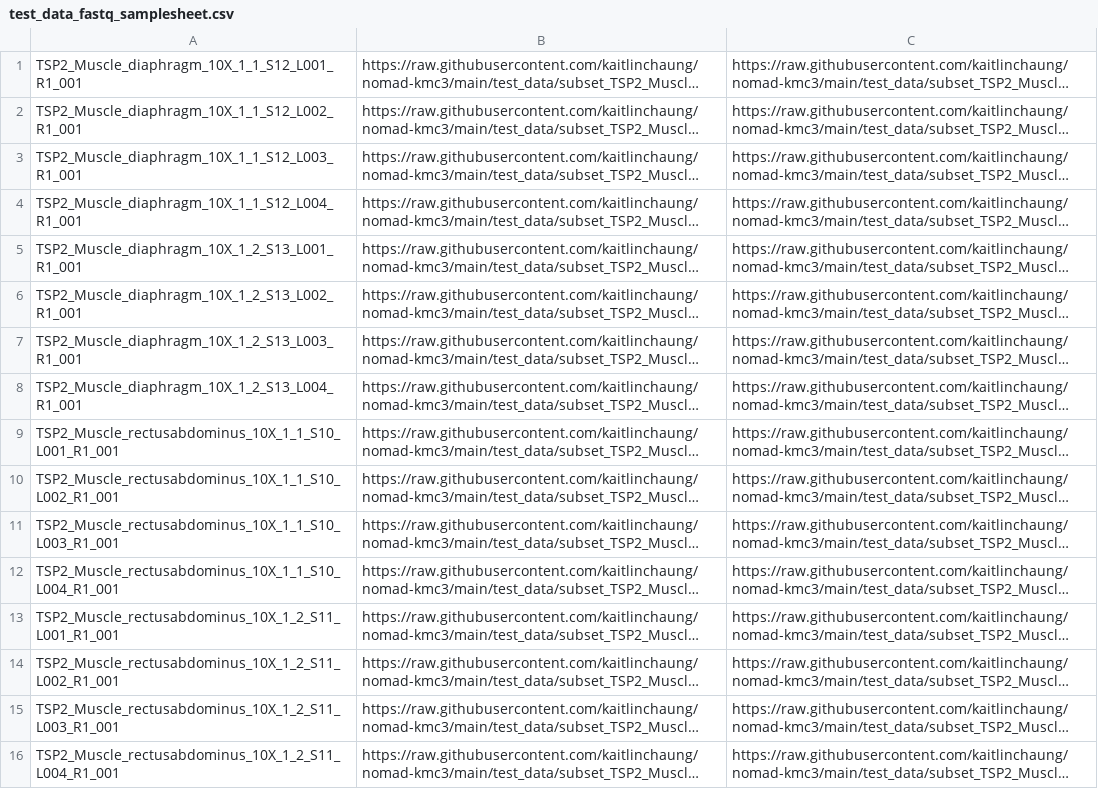
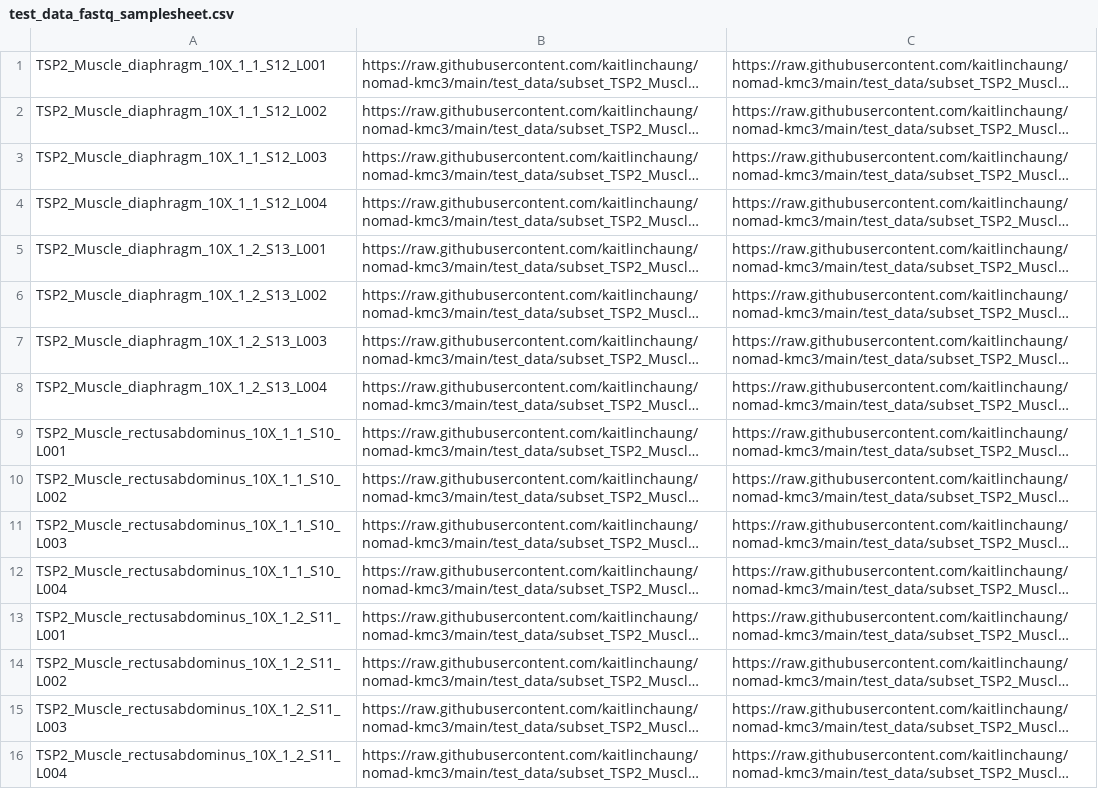
Before and after one commit to kaitlinchaung/nomad-kmc3, a CSV file: test_data_fastq_samplesheet.csv, drawn as a sheet; long unchanged cells end in …; the diff names each change by its address in the sheet, - before the commit and + after, or states it on an @@ line.

Commit message:
update samplesheet to clean up samplenames

```diff
--- a/test_data_fastq_samplesheet.csv
+++ b/test_data_fastq_samplesheet.csv
-A1: TSP2_Muscle_diaphragm_10X_1_1_S12_L001_R1_001
+A1: TSP2_Muscle_diaphragm_10X_1_1_S12_L001
-A2: TSP2_Muscle_diaphragm_10X_1_1_S12_L002_R1_001
+A2: TSP2_Muscle_diaphragm_10X_1_1_S12_L002
-A3: TSP2_Muscle_diaphragm_10X_1_1_S12_L003_R1_001
+A3: TSP2_Muscle_diaphragm_10X_1_1_S12_L003
-A4: TSP2_Muscle_diaphragm_10X_1_1_S12_L004_R1_001
+A4: TSP2_Muscle_diaphragm_10X_1_1_S12_L004
-A5: TSP2_Muscle_diaphragm_10X_1_2_S13_L001_R1_001
+A5: TSP2_Muscle_diaphragm_10X_1_2_S13_L001
-A6: TSP2_Muscle_diaphragm_10X_1_2_S13_L002_R1_001
+A6: TSP2_Muscle_diaphragm_10X_1_2_S13_L002
-A7: TSP2_Muscle_diaphragm_10X_1_2_S13_L003_R1_001
+A7: TSP2_Muscle_diaphragm_10X_1_2_S13_L003
-A8: TSP2_Muscle_diaphragm_10X_1_2_S13_L004_R1_001
+A8: TSP2_Muscle_diaphragm_10X_1_2_S13_L004
-A9: TSP2_Muscle_rectusabdominus_10X_1_1_S10_L001_R1_001
+A9: TSP2_Muscle_rectusabdominus_10X_1_1_S10_L001
-A10: TSP2_Muscle_rectusabdominus_10X_1_1_S10_L002_R1_001
+A10: TSP2_Muscle_rectusabdominus_10X_1_1_S10_L002
-A11: TSP2_Muscle_rectusabdominus_10X_1_1_S10_L003_R1_001
+A11: TSP2_Muscle_rectusabdominus_10X_1_1_S10_L003
-A12: TSP2_Muscle_rectusabdominus_10X_1_1_S10_L004_R1_001
+A12: TSP2_Muscle_rectusabdominus_10X_1_1_S10_L004
-A13: TSP2_Muscle_rectusabdominus_10X_1_2_S11_L001_R1_001
+A13: TSP2_Muscle_rectusabdominus_10X_1_2_S11_L001
-A14: TSP2_Muscle_rectusabdominus_10X_1_2_S11_L002_R1_001
+A14: TSP2_Muscle_rectusabdominus_10X_1_2_S11_L002
-A15: TSP2_Muscle_rectusabdominus_10X_1_2_S11_L003_R1_001
+A15: TSP2_Muscle_rectusabdominus_10X_1_2_S11_L003
-A16: TSP2_Muscle_rectusabdominus_10X_1_2_S11_L004_R1_001
+A16: TSP2_Muscle_rectusabdominus_10X_1_2_S11_L004
```
